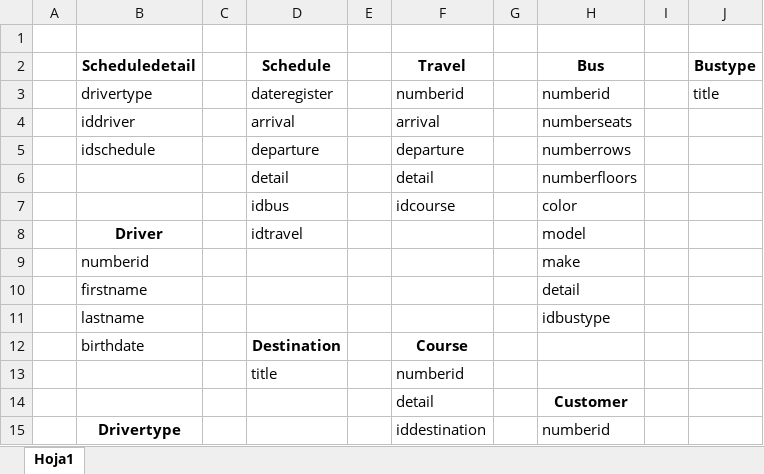
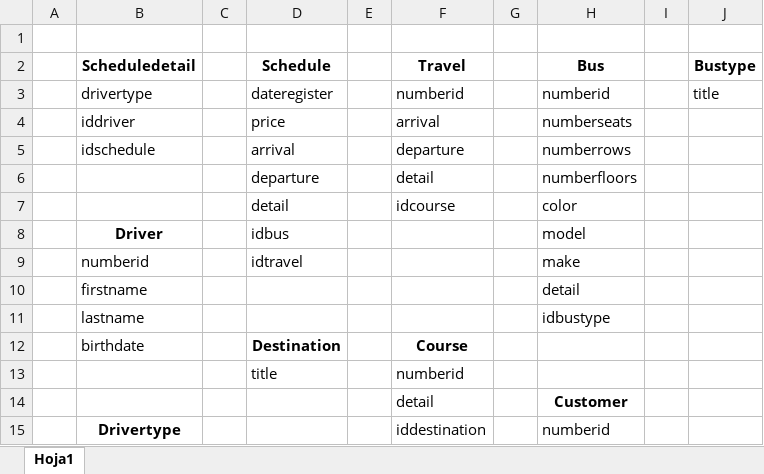
Before and after one commit to cuscamayta/genesis, an Excel workbook: ER.xlsx, sheet Hoja1, drawn as a sheet; only a part is shown; values as stored, in another font and other column widths than the file's, no borders; charts and pictures not drawn; the diff names each change by its address in the sheet, - before the commit and + after, or states it on an @@ line.

```diff
--- a/ER.xlsx (sheet Hoja1)
+++ b/ER.xlsx (sheet Hoja1)
-D4 (Schedule): arrival
+D4 (Schedule): price
-D5 (Schedule): departure
+D5 (Schedule): arrival
-D6 (Schedule): detail
+D6 (Schedule): departure
-D7 (Schedule): idbus
+D7 (Schedule): detail
-D8 (Schedule): idtravel
+D8 (Schedule): idbus
-D9 (Schedule): (empty)
+D9 (Schedule): idtravel
```
Also changed, not shown: charts or pictures, 1 other file.
